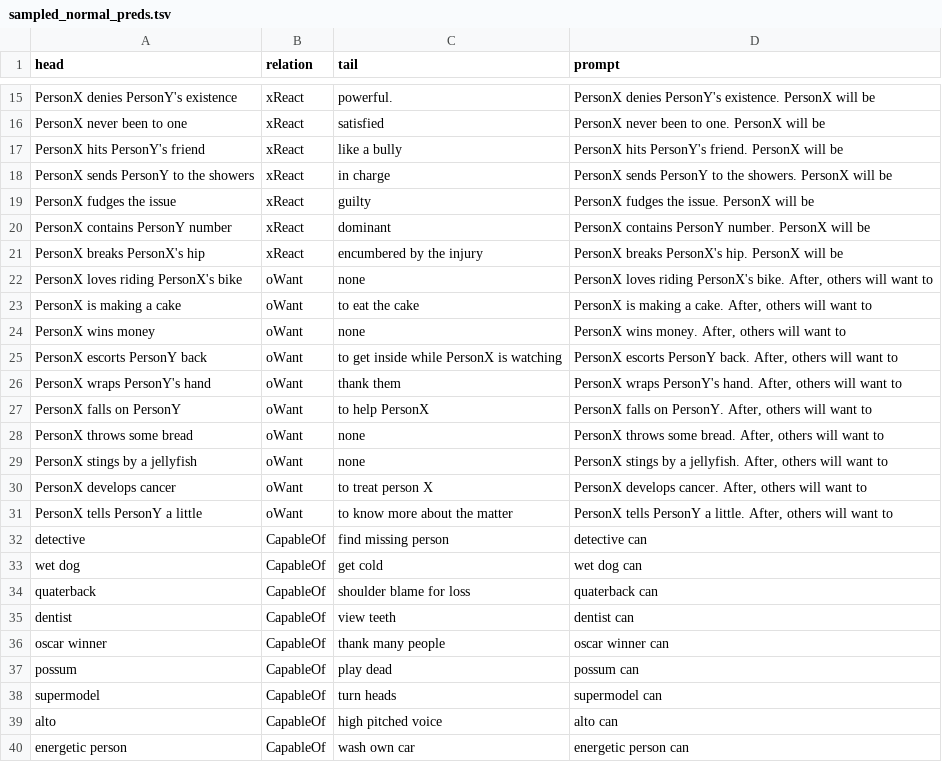
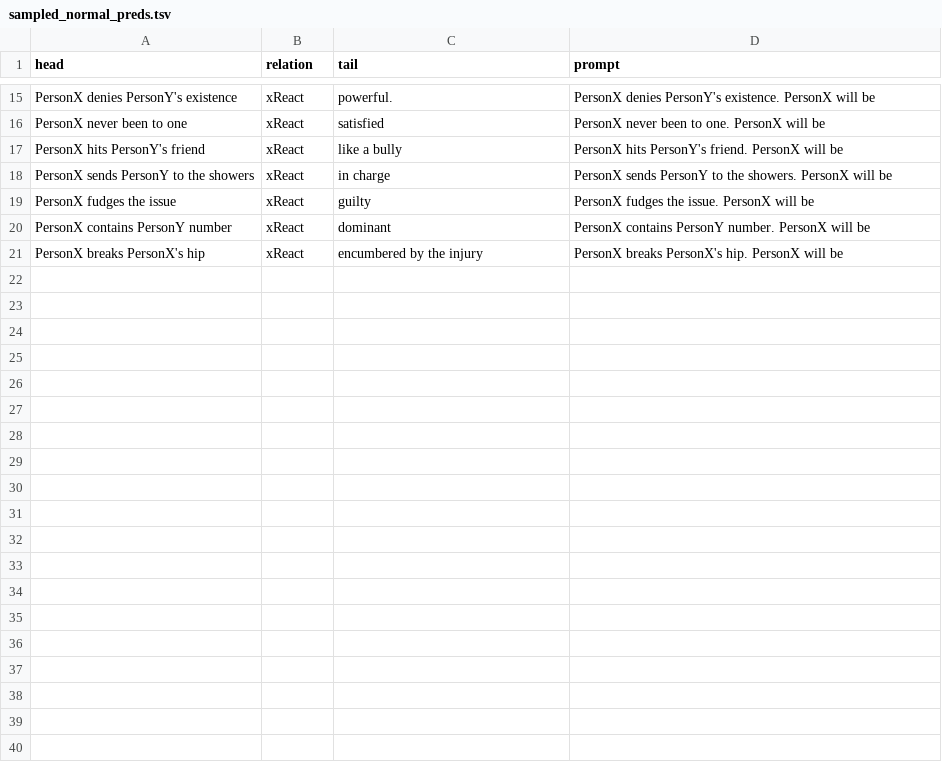
Before and after one commit to navidre/negated_complementary_commonsense, a TSV file: experiments/sampled_10_atomic2020_few_shot_qa_limited_preds/sampled_normal_preds.tsv, drawn as a sheet; only a part is shown, gaps mark what is left out; the diff covers the shown part only.

```diff
--- a/experiments/sampled_10_atomic2020_few_shot_qa_limited_preds/sampled_normal_preds.tsv
+++ b/experiments/sampled_10_atomic2020_few_shot_qa_limited_preds/sampled_normal_preds.tsv
@@ -21,20 +21 @@ PersonX contains PersonY number	xReact	dominant	PersonX contains PersonY number.
 PersonX breaks PersonX's hip	xReact	encumbered by the injury	PersonX breaks PersonX's hip. PersonX will be
-PersonX loves riding PersonX's bike	oWant	none	PersonX loves riding PersonX's bike. After, others will want to
-PersonX is making a cake	oWant	to eat the cake	PersonX is making a cake. After, others will want to
-PersonX wins money	oWant	none	PersonX wins money. After, others will want to
-PersonX escorts PersonY back	oWant	to get inside while PersonX is watching	PersonX escorts PersonY back. After, others will want to
-PersonX wraps PersonY's hand	oWant	thank them	PersonX wraps PersonY's hand. After, others will want to
-PersonX falls on PersonY	oWant	to help PersonX	PersonX falls on PersonY. After, others will want to
-PersonX throws some bread	oWant	none	PersonX throws some bread. After, others will want to
-PersonX stings by a jellyfish	oWant	none	PersonX stings by a jellyfish. After, others will want to
-PersonX develops cancer	oWant	to treat person X	PersonX develops cancer. After, others will want to
-PersonX tells PersonY a little	oWant	to know more about the matter	PersonX tells PersonY a little. After, others will want to
-detective	CapableOf	find missing person	detective can
-wet dog	CapableOf	get cold	wet dog can
-quaterback	CapableOf	shoulder blame for loss	quaterback can
-dentist	CapableOf	view teeth	dentist can
-oscar winner	CapableOf	thank many people	oscar winner can
-possum	CapableOf	play dead	possum can
-supermodel	CapableOf	turn heads	supermodel can
-alto	CapableOf	high pitched voice	alto can
-energetic person	CapableOf	wash own car	energetic person can
```
Also changed, not shown: 21 removed rows elsewhere in this file, experiments/sampled_10_atomic2020_few_shot_qa_limited_preds/sampled_negated_preds.tsv, 10 other files.
